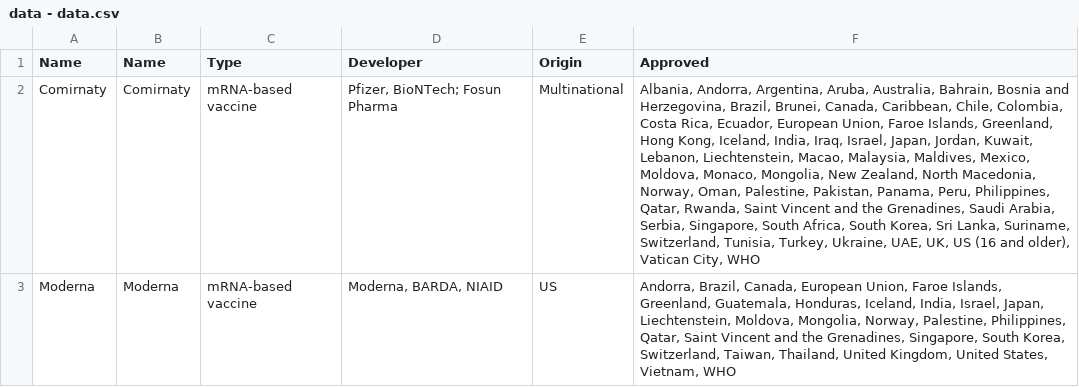
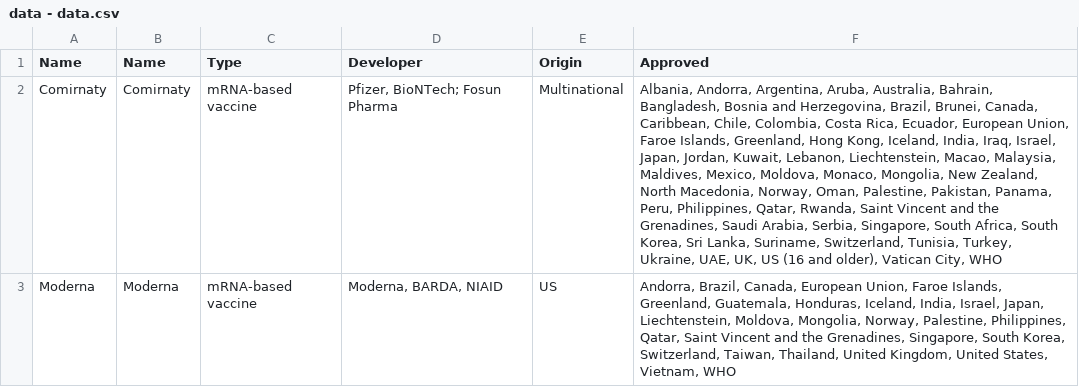
Before and after one commit to ebuddj/2021-coronavaccines, a CSV file: media/data/data - data.csv, drawn as a sheet; only a part is shown; the diff covers the shown part only; the diff names each change by its address in the sheet, - before the commit and + after, or states it on an @@ line.

Commit message:
Updated data

```diff
--- a/media/data/data - data.csv
+++ b/media/data/data - data.csv
-F2 (Approved): …Australia, Bahrain, Bosnia and…
+F2 (Approved): …Australia, Bahrain, Bangladesh, Bosnia and…
```
Also changed, not shown: 5 edited cells elsewhere in this file.
